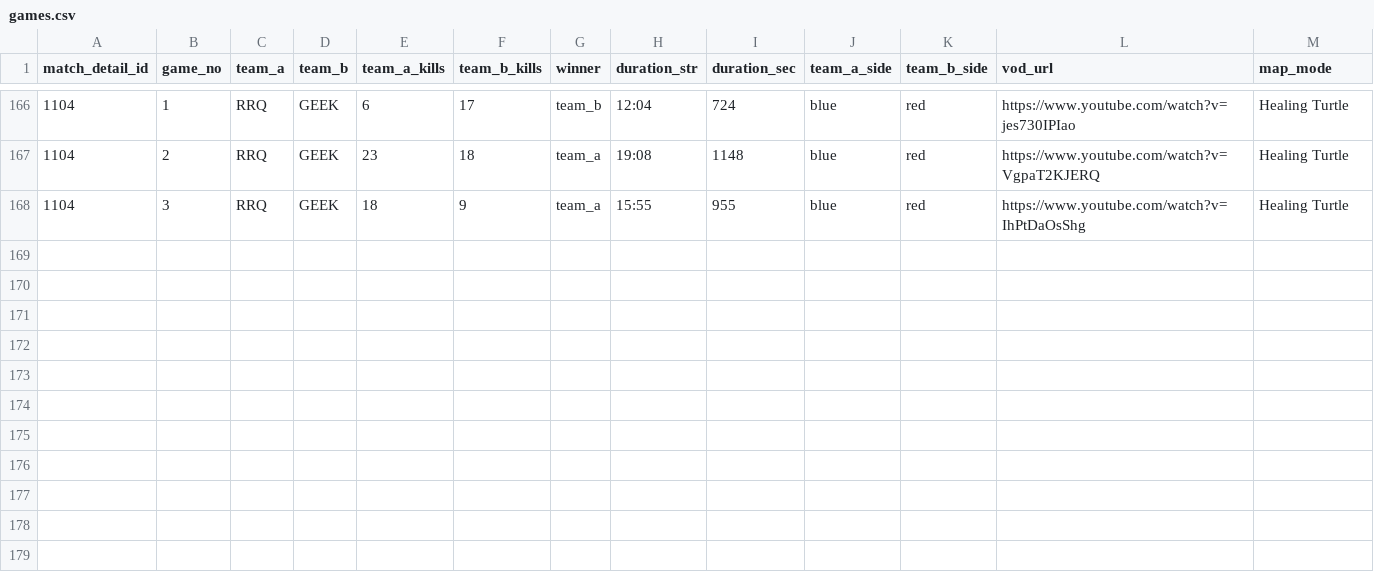
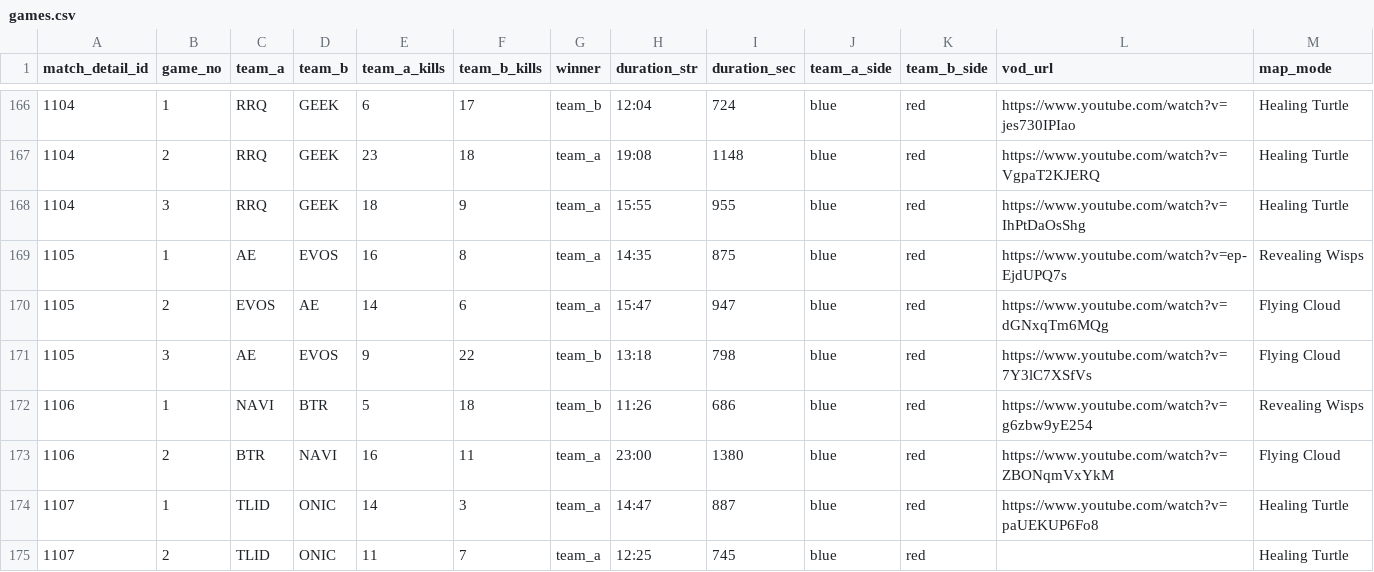
Before and after one commit to berliandro/berliandros-eye-mpl-s18, a CSV file: data/csv/games.csv, drawn as a sheet; only a part is shown, gaps mark what is left out.

Commit message:
Publish complete MPL ID S18 regular season
- Ingest the three Oct 18 series: 72 matches, 174 games, 1,740 player/pick rows, 1,738 bans, 348 team-games

- Replace non-empty build checks with phase-aware completeness, per-series game/winner checks and standings reconciliation

- Preserve Liquipedia sides/bans across live refresh and reject incomplete final snapshots or caches

- Filter blank bans; record the 1107 game 2 draft conflict resolved to the API scoreboard

- Refresh metadata, quality report, CSV exports, docs and the single-file app

```diff
--- a/data/csv/games.csv
+++ b/data/csv/games.csv
@@ -168 +168,8 @@ match_detail_id,game_no,team_a,team_b,team_a_kills,team_b_kills,winner,duration_
 1104,3,RRQ,GEEK,18,9,team_a,15:55,955,blue,red,https://www.youtube.com/watch?v=IhPtDaOsShg,Healing Turtle
+1105,1,AE,EVOS,16,8,team_a,14:35,875,blue,red,https://www.youtube.com/watch?v=ep-EjdUPQ7s,Revealing Wisps
+1105,2,EVOS,AE,14,6,team_a,15:47,947,blue,red,https://www.youtube.com/watch?v=dGNxqTm6MQg,Flying Cloud
+1105,3,AE,EVOS,9,22,team_b,13:18,798,blue,red,https://www.youtube.com/watch?v=7Y3lC7XSfVs,Flying Cloud
+1106,1,NAVI,BTR,5,18,team_b,11:26,686,blue,red,https://www.youtube.com/watch?v=g6zbw9yE254,Revealing Wisps
+1106,2,BTR,NAVI,16,11,team_a,23:00,1380,blue,red,https://www.youtube.com/watch?v=ZBONqmVxYkM,Flying Cloud
+1107,1,TLID,ONIC,14,3,team_a,14:47,887,blue,red,https://www.youtube.com/watch?v=paUEKUP6Fo8,Healing Turtle
+1107,2,TLID,ONIC,11,7,team_a,12:25,745,blue,red,,Healing Turtle
```
Also changed, not shown: data/csv/game_bans.csv, data/csv/game_picks.csv, 33 other files.
